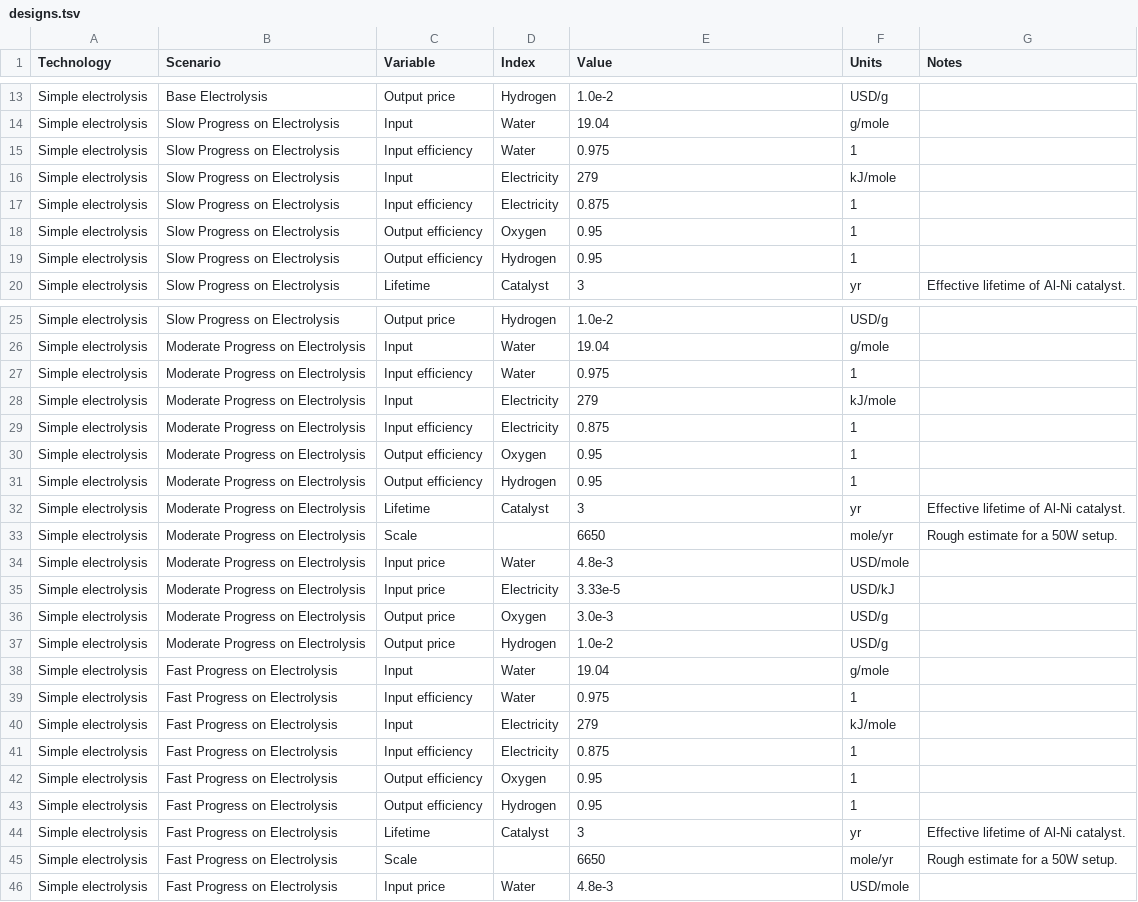
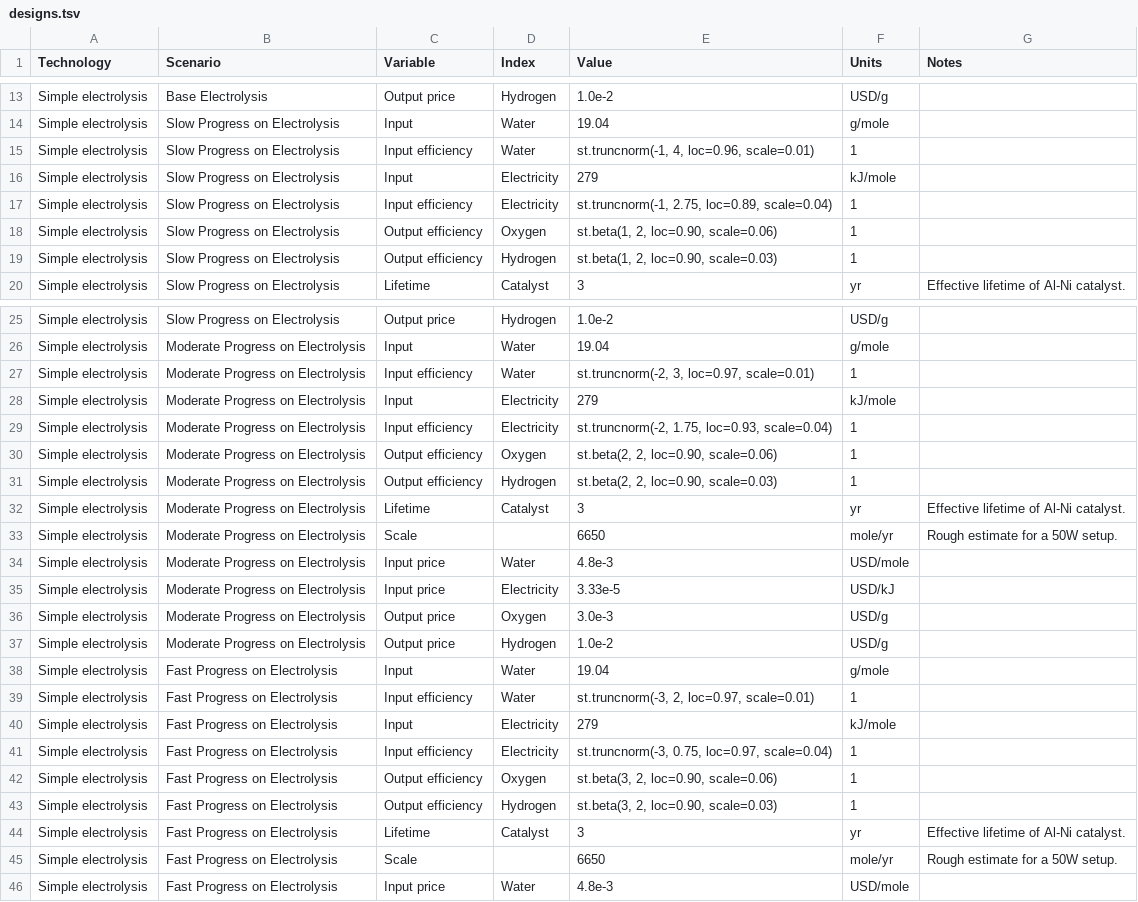
Before and after one commit to NREL/tyche, a TSV file: framework/data/designs.tsv, drawn as a sheet; only a part is shown, gaps mark what is left out.

Commit message:
work in progress on vectorized samples of designs and parameters

```diff
--- a/framework/data/designs.tsv
+++ b/framework/data/designs.tsv
@@ -14,7 +14,7 @@ Simple electrolysis	Base Electrolysis	Output price	Hydrogen	1.0e-2	USD/g
 Simple electrolysis	Slow Progress on Electrolysis	Input	Water	19.04	g/mole	
-Simple electrolysis	Slow Progress on Electrolysis	Input efficiency	Water	0.975	1	
+Simple electrolysis	Slow Progress on Electrolysis	Input efficiency	Water	st.truncnorm(-1, 4, loc=0.96, scale=0.01)	1	
 Simple electrolysis	Slow Progress on Electrolysis	Input	Electricity	279	kJ/mole	
-Simple electrolysis	Slow Progress on Electrolysis	Input efficiency	Electricity	0.875	1	
-Simple electrolysis	Slow Progress on Electrolysis	Output efficiency	Oxygen	0.95	1	
-Simple electrolysis	Slow Progress on Electrolysis	Output efficiency	Hydrogen	0.95	1	
+Simple electrolysis	Slow Progress on Electrolysis	Input efficiency	Electricity	st.truncnorm(-1, 2.75, loc=0.89, scale=0.04)	1	
+Simple electrolysis	Slow Progress on Electrolysis	Output efficiency	Oxygen	st.beta(1, 2, loc=0.90, scale=0.06)	1	
+Simple electrolysis	Slow Progress on Electrolysis	Output efficiency	Hydrogen	st.beta(1, 2, loc=0.90, scale=0.03)	1	
 Simple electrolysis	Slow Progress on Electrolysis	Lifetime	Catalyst	3	yr	Effective lifetime of Al-Ni catalyst.
@@ -26,7 +26,7 @@ Simple electrolysis	Slow Progress on Electrolysis	Output price	Hydrogen	1.0e-2	U
 Simple electrolysis	Moderate Progress on Electrolysis	Input	Water	19.04	g/mole	
-Simple electrolysis	Moderate Progress on Electrolysis	Input efficiency	Water	0.975	1	
+Simple electrolysis	Moderate Progress on Electrolysis	Input efficiency	Water	st.truncnorm(-2, 3, loc=0.97, scale=0.01)	1	
 Simple electrolysis	Moderate Progress on Electrolysis	Input	Electricity	279	kJ/mole	
-Simple electrolysis	Moderate Progress on Electrolysis	Input efficiency	Electricity	0.875	1	
-Simple electrolysis	Moderate Progress on Electrolysis	Output efficiency	Oxygen	0.95	1	
-Simple electrolysis	Moderate Progress on Electrolysis	Output efficiency	Hydrogen	0.95	1	
+Simple electrolysis	Moderate Progress on Electrolysis	Input efficiency	Electricity	st.truncnorm(-2, 1.75, loc=0.93, scale=0.04)	1	
+Simple electrolysis	Moderate Progress on Electrolysis	Output efficiency	Oxygen	st.beta(2, 2, loc=0.90, scale=0.06)	1	
+Simple electrolysis	Moderate Progress on Electrolysis	Output efficiency	Hydrogen	st.beta(2, 2, loc=0.90, scale=0.03)	1	
 Simple electrolysis	Moderate Progress on Electrolysis	Lifetime	Catalyst	3	yr	Effective lifetime of Al-Ni catalyst.
@@ -38,7 +38,7 @@ Simple electrolysis	Moderate Progress on Electrolysis	Output price	Hydrogen	1.0e
 Simple electrolysis	Fast Progress on Electrolysis	Input	Water	19.04	g/mole	
-Simple electrolysis	Fast Progress on Electrolysis	Input efficiency	Water	0.975	1	
+Simple electrolysis	Fast Progress on Electrolysis	Input efficiency	Water	st.truncnorm(-3, 2, loc=0.97, scale=0.01)	1	
 Simple electrolysis	Fast Progress on Electrolysis	Input	Electricity	279	kJ/mole	
-Simple electrolysis	Fast Progress on Electrolysis	Input efficiency	Electricity	0.875	1	
-Simple electrolysis	Fast Progress on Electrolysis	Output efficiency	Oxygen	0.95	1	
-Simple electrolysis	Fast Progress on Electrolysis	Output efficiency	Hydrogen	0.95	1	
+Simple electrolysis	Fast Progress on Electrolysis	Input efficiency	Electricity	st.truncnorm(-3, 0.75, loc=0.97, scale=0.04)	1	
+Simple electrolysis	Fast Progress on Electrolysis	Output efficiency	Oxygen	st.beta(3, 2, loc=0.90, scale=0.06)	1	
+Simple electrolysis	Fast Progress on Electrolysis	Output efficiency	Hydrogen	st.beta(3, 2, loc=0.90, scale=0.03)	1	
 Simple electrolysis	Fast Progress on Electrolysis	Lifetime	Catalyst	3	yr	Effective lifetime of Al-Ni catalyst.
```
Also changed, not shown: 5 other files.
